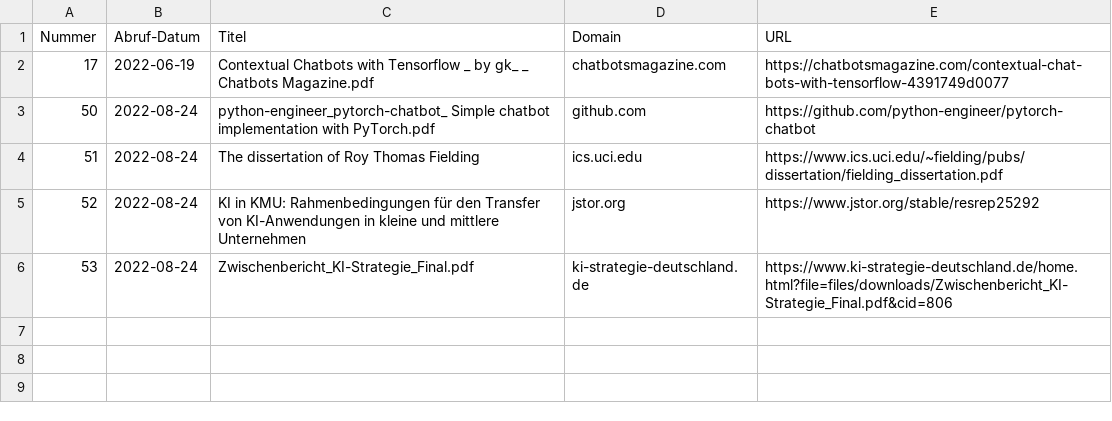
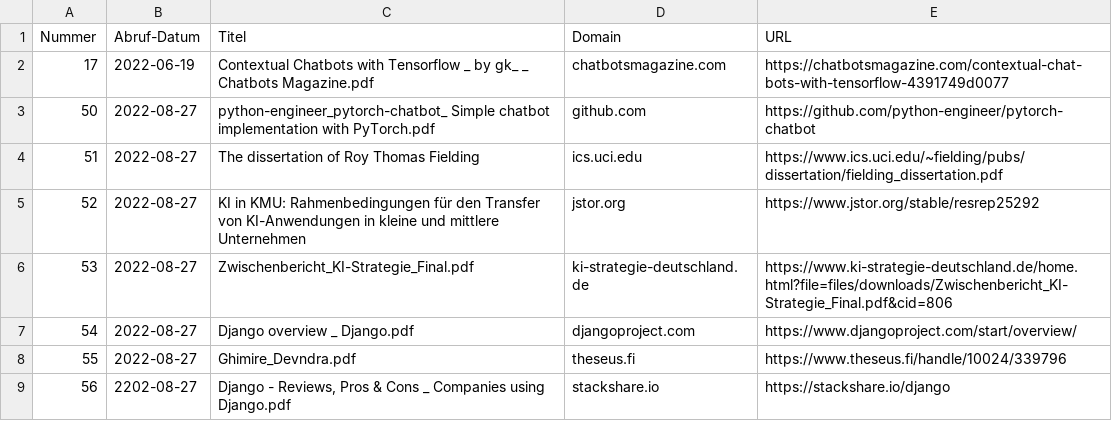
Before and after one commit to haenno/ai-api, a CSV file: 00-documentation/quellen/quellen.csv, drawn as a sheet.

```diff
--- a/00-documentation/quellen/quellen.csv
+++ b/00-documentation/quellen/quellen.csv
@@ -2,5 +2,8 @@ Nummer,Abruf-Datum,Titel,Domain,URL
 17,2022-06-19,"Contextual Chatbots with Tensorflow _ by gk_ _ Chatbots Magazine.pdf",chatbotsmagazine.com,https://chatbotsmagazine.com/contextual-chat-bots-with-tensorflow-4391749d0077
-50,2022-08-24,"python-engineer_pytorch-chatbot_ Simple chatbot implementation with PyTorch.pdf",github.com,https://github.com/python-engineer/pytorch-chatbot
-51,2022-08-24,"The dissertation of Roy Thomas Fielding",ics.uci.edu,https://www.ics.uci.edu/~fielding/pubs/dissertation/fielding_dissertation.pdf
-52,2022-08-24,"KI in KMU: Rahmenbedingungen für den Transfer von KI-Anwendungen in kleine und mittlere Unternehmen",jstor.org,https://www.jstor.org/stable/resrep25292
-53,2022-08-24,"Zwischenbericht_KI-Strategie_Final.pdf",ki-strategie-deutschland.de,https://www.ki-strategie-deutschland.de/home.html?file=files/downloads/Zwischenbericht_KI-Strategie_Final.pdf&cid=806
+50,2022-08-27,"python-engineer_pytorch-chatbot_ Simple chatbot implementation with PyTorch.pdf",github.com,https://github.com/python-engineer/pytorch-chatbot
+51,2022-08-27,"The dissertation of Roy Thomas Fielding",ics.uci.edu,https://www.ics.uci.edu/~fielding/pubs/dissertation/fielding_dissertation.pdf
+52,2022-08-27,"KI in KMU: Rahmenbedingungen für den Transfer von KI-Anwendungen in kleine und mittlere Unternehmen",jstor.org,https://www.jstor.org/stable/resrep25292
+53,2022-08-27,"Zwischenbericht_KI-Strategie_Final.pdf",ki-strategie-deutschland.de,https://www.ki-strategie-deutschland.de/home.html?file=files/downloads/Zwischenbericht_KI-Strategie_Final.pdf&cid=806
+54,2022-08-27,"Django overview _ Django.pdf",djangoproject.com,https://www.djangoproject.com/start/overview/
+55,2022-08-27,"Ghimire_Devndra.pdf",theseus.fi,https://www.theseus.fi/handle/10024/339796
+56,2202-08-27,"Django - Reviews, Pros & Cons _ Companies using Django.pdf",stackshare.io,https://stackshare.io/django
```
Also changed, not shown: 4 other files.
